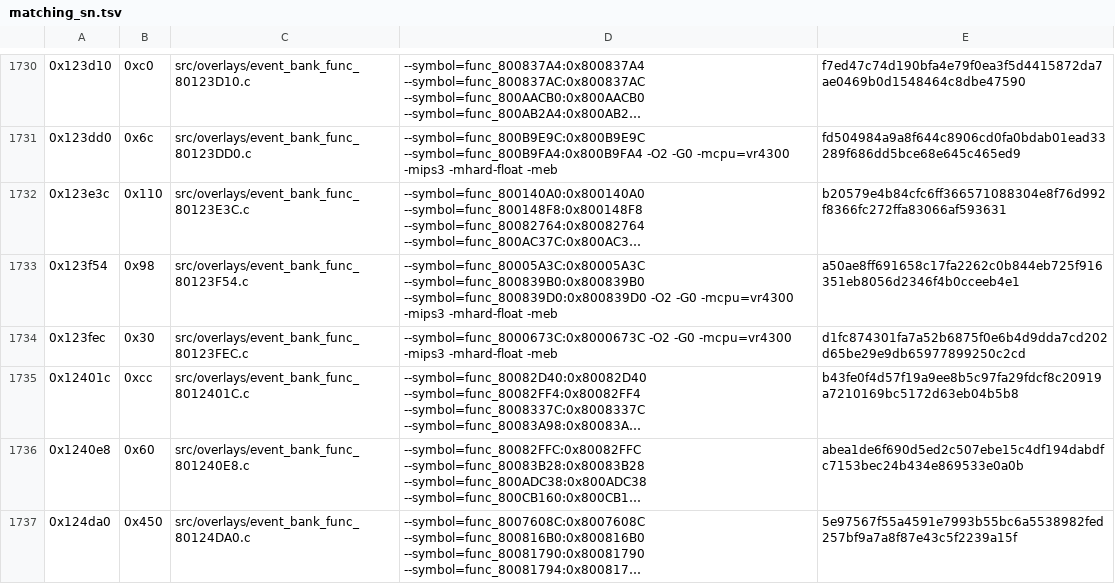
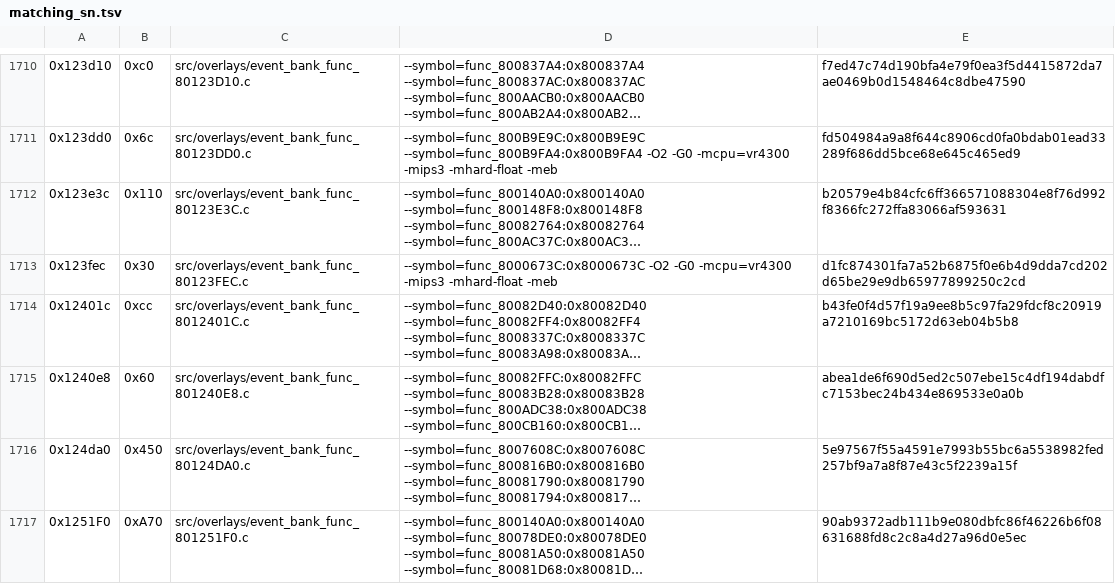
Before and after one commit to TheGh0stShip/Sydney-2000-N64-Prototype, a TSV file: config/overlay/event_bank/matching_sn.tsv, drawn as a sheet; only a part is shown, gaps mark what is left out; the shorter side is filled out with more unchanged rows; long unchanged cells end in …; the diff covers the shown part only; the diff names each change by its address in the sheet, - before the commit and + after, or states it on an @@ line.

Commit message:
decompile four event-bank functions and remove residual code

```diff
--- a/config/overlay/event_bank/matching_sn.tsv
+++ b/config/overlay/event_bank/matching_sn.tsv
-row 1733: 0x123f54 | 0x98 | src/overlays/event_bank_func_80123F54.c | --symbol=func_80005A3C:0x80005A3C --symbol=func_800839B0:0x800839B0 --symbol=func_800839D0:0x800839D0 -O2 -G0 -mcpu=vr4300 -mips3 -mhard-float -meb | a50ae8ff691658c17fa2262c0b844eb725f916351eb8056d2346f4b0cceeb4e1
```
Also changed, not shown: 20 removed rows elsewhere in this file, config/overlay/event_bank/matching_delta_7ffdaa10_sn.tsv, 28 other files.
